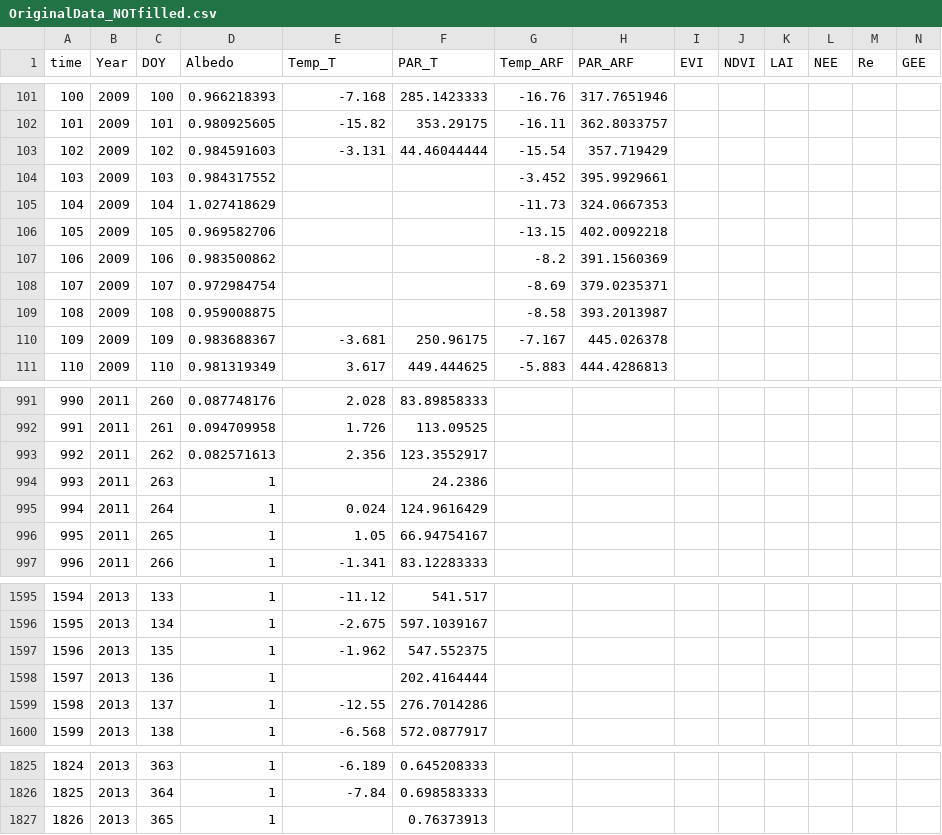
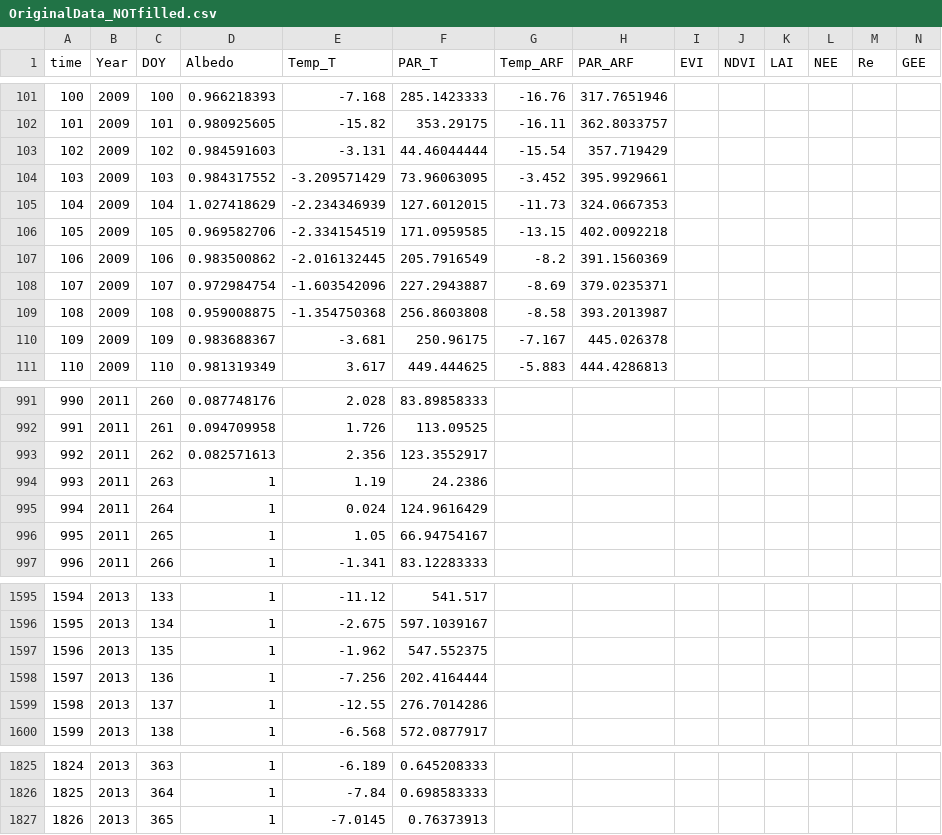
Before and after one commit to kkremers/C-N-model, a CSV file: OriginalData_NOTfilled.csv, drawn as a sheet; only a part is shown, gaps mark what is left out.

```diff
--- a/OriginalData_NOTfilled.csv
+++ b/OriginalData_NOTfilled.csv
@@ -103,8 +103,8 @@ time,Year,DOY,Albedo,Temp_T,PAR_T,Temp_ARF,PAR_ARF,EVI,NDVI,LAI,NEE,Re,GEE
 102,2009,102,0.984591603,-3.131,44.46044444,-15.54,357.719429,,,,,,
-103,2009,103,0.984317552,,,-3.452,395.9929661,,,,,,
-104,2009,104,1.027418629,,,-11.73,324.0667353,,,,,,
-105,2009,105,0.969582706,,,-13.15,402.0092218,,,,,,
-106,2009,106,0.983500862,,,-8.2,391.1560369,,,,,,
-107,2009,107,0.972984754,,,-8.69,379.0235371,,,,,,
-108,2009,108,0.959008875,,,-8.58,393.2013987,,,,,,
+103,2009,103,0.984317552,-3.209571429,73.96063095,-3.452,395.9929661,,,,,,
+104,2009,104,1.027418629,-2.234346939,127.6012015,-11.73,324.0667353,,,,,,
+105,2009,105,0.969582706,-2.334154519,171.0959585,-13.15,402.0092218,,,,,,
+106,2009,106,0.983500862,-2.016132445,205.7916549,-8.2,391.1560369,,,,,,
+107,2009,107,0.972984754,-1.603542096,227.2943887,-8.69,379.0235371,,,,,,
+108,2009,108,0.959008875,-1.354750368,256.8603808,-8.58,393.2013987,,,,,,
 109,2009,109,0.983688367,-3.681,250.96175,-7.167,445.026378,,,,,,
@@ -993,3 +993,3 @@ time,Year,DOY,Albedo,Temp_T,PAR_T,Temp_ARF,PAR_ARF,EVI,NDVI,LAI,NEE,Re,GEE
 992,2011,262,0.082571613,2.356,123.3552917,,,,,,,,
-993,2011,263,1,,24.2386,,,,,,,,
+993,2011,263,1,1.19,24.2386,,,,,,,,
 994,2011,264,1,0.024,124.9616429,,,,,,,,
@@ -1597,3 +1597,3 @@ time,Year,DOY,Albedo,Temp_T,PAR_T,Temp_ARF,PAR_ARF,EVI,NDVI,LAI,NEE,Re,GEE
 1596,2013,135,1,-1.962,547.552375,,,,,,,,
-1597,2013,136,1,,202.4164444,,,,,,,,
+1597,2013,136,1,-7.256,202.4164444,,,,,,,,
 1598,2013,137,1,-12.55,276.7014286,,,,,,,,
@@ -1826,2 +1826,2 @@ time,Year,DOY,Albedo,Temp_T,PAR_T,Temp_ARF,PAR_ARF,EVI,NDVI,LAI,NEE,Re,GEE
 1825,2013,364,1,-7.84,0.698583333,,,,,,,,
-1826,2013,365,1,,0.76373913,,,,,,,,
+1826,2013,365,1,-7.0145,0.76373913,,,,,,,,
```
Also changed, not shown: FluxData.csv.
